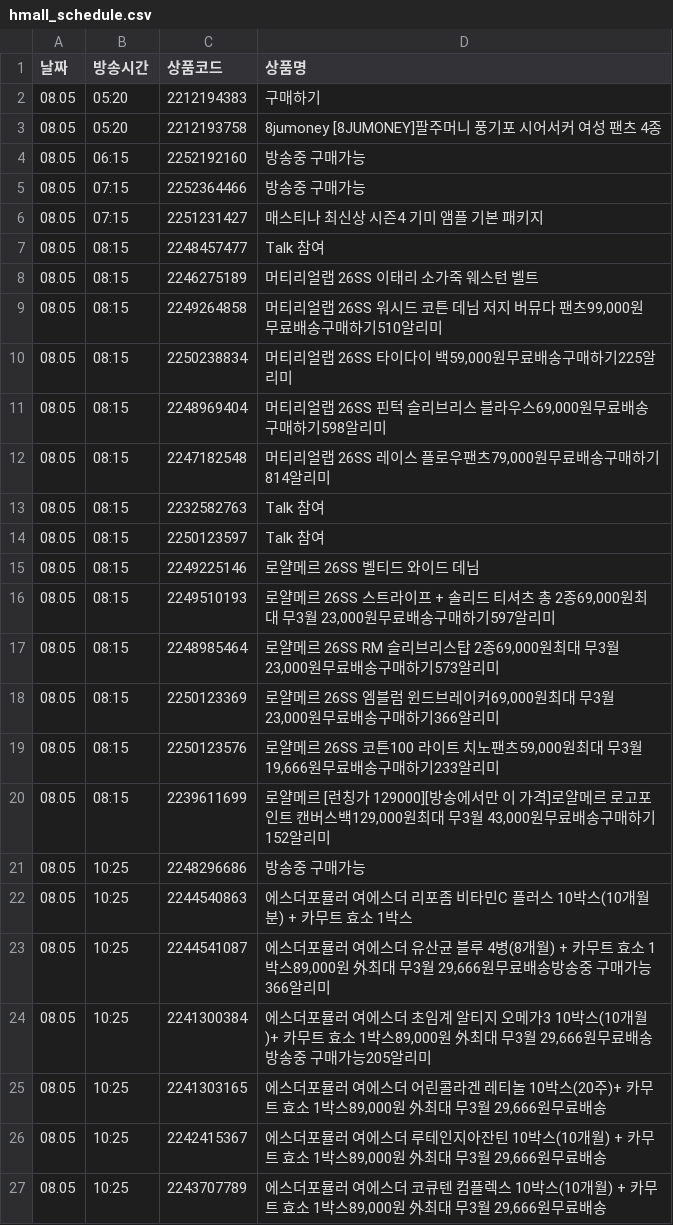
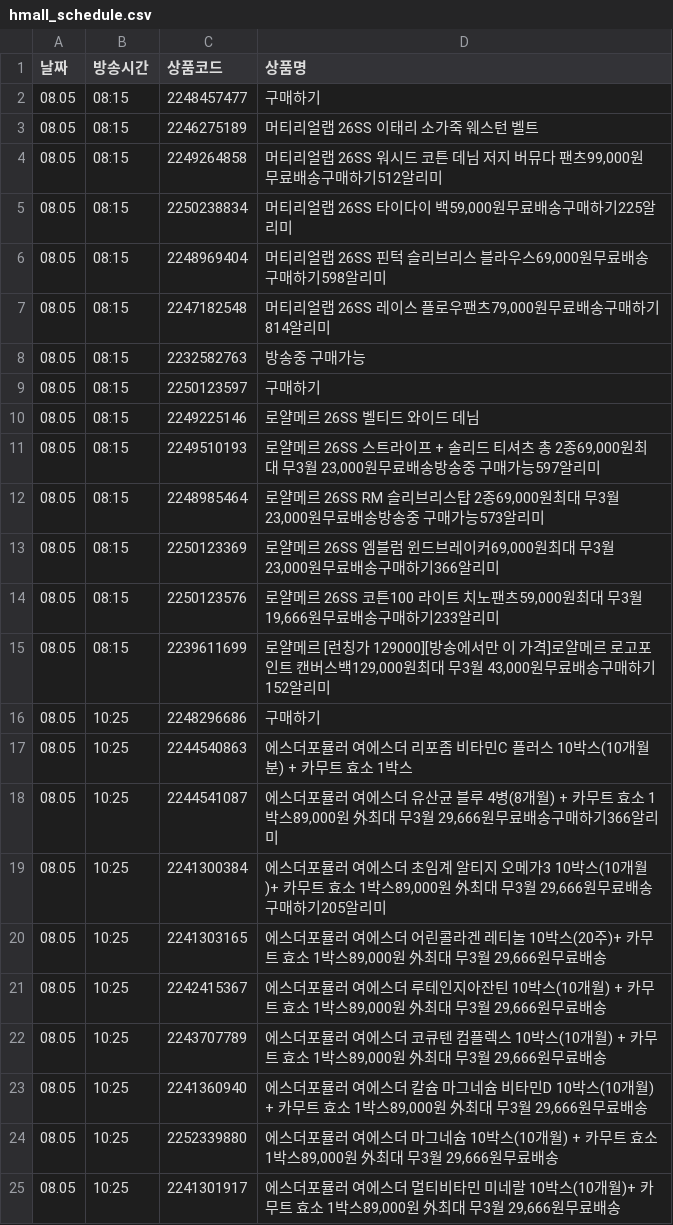
Before and after one commit to poodingcake-hue/HYUNDAICRAWLING, a CSV file: hmall_schedule.csv, drawn as a sheet; only a part is shown; the shorter side is filled out with more unchanged rows; the diff covers the shown part only.

```diff
--- a/hmall_schedule.csv
+++ b/hmall_schedule.csv
@@ -1,10 +1,5 @@
 날짜,방송시간,상품코드,상품명
-08.05,05:20,2212194383,구매하기
-08.05,05:20,2212193758,8jumoney [8JUMONEY]팔주머니 풍기포 시어서커 여성 팬츠 4종
-08.05,06:15,2252192160,방송중 구매가능
-08.05,07:15,2252364466,방송중 구매가능
-08.05,07:15,2251231427,매스티나 최신상 시즌4 기미 앰플 기본 패키지
-08.05,08:15,2248457477,Talk 참여
+08.05,08:15,2248457477,구매하기
 08.05,08:15,2246275189,머티리얼랩 26SS 이태리 소가죽 웨스턴 벨트
-08.05,08:15,2249264858,"머티리얼랩 26SS 워시드 코튼 데님 저지 버뮤다 팬츠99,000원무료배송구매하기510알리미"
+08.05,08:15,2249264858,"머티리얼랩 26SS 워시드 코튼 데님 저지 버뮤다 팬츠99,000원무료배송구매하기512알리미"
 08.05,08:15,2250238834,"머티리얼랩 26SS 타이다이 백59,000원무료배송구매하기225알리미"
@@ -12,7 +7,7 @@
 08.05,08:15,2247182548,"머티리얼랩 26SS 레이스 플로우팬츠79,000원무료배송구매하기814알리미"
-08.05,08:15,2232582763,Talk 참여
-08.05,08:15,2250123597,Talk 참여
+08.05,08:15,2232582763,방송중 구매가능
+08.05,08:15,2250123597,구매하기
 08.05,08:15,2249225146,로얄메르 26SS 벨티드 와이드 데님
-08.05,08:15,2249510193,"로얄메르 26SS 스트라이프 + 솔리드 티셔츠 총 2종69,000원최대 무3월 23,000원무료배송구매하기597알리미"
-08.05,08:15,2248985464,"로얄메르 26SS RM 슬리브리스탑 2종69,000원최대 무3월 23,000원무료배송구매하기573알리미"
+08.05,08:15,2249510193,"로얄메르 26SS 스트라이프 + 솔리드 티셔츠 총 2종69,000원최대 무3월 23,000원무료배송방송중 구매가능597알리미"
+08.05,08:15,2248985464,"로얄메르 26SS RM 슬리브리스탑 2종69,000원최대 무3월 23,000원무료배송방송중 구매가능573알리미"
 08.05,08:15,2250123369,"로얄메르 26SS 엠블럼 윈드브레이커69,000원최대 무3월 23,000원무료배송구매하기366알리미"
@@ -20,6 +15,6 @@
 08.05,08:15,2239611699,"로얄메르 [런칭가 129000][방송에서만 이 가격]로얄메르 로고포인트 캔버스백129,000원최대 무3월 43,000원무료배송구매하기152알리미"
-08.05,10:25,2248296686,방송중 구매가능
+08.05,10:25,2248296686,구매하기
 08.05,10:25,2244540863,에스더포뮬러 여에스더 리포좀 비타민C 플러스 10박스(10개월분) + 카무트 효소 1박스
-08.05,10:25,2244541087,"에스더포뮬러 여에스더 유산균 블루 4병(8개월) + 카무트 효소 1박스89,000원 外최대 무3월 29,666원무료배송방송중 구매가능366알리미"
-08.05,10:25,2241300384,"에스더포뮬러 여에스더 초임계 알티지 오메가3 10박스(10개월)+ 카무트 효소 1박스89,000원 外최대 무3월 29,666원무료배송방송중 구매가능205알리미"
+08.05,10:25,2244541087,"에스더포뮬러 여에스더 유산균 블루 4병(8개월) + 카무트 효소 1박스89,000원 外최대 무3월 29,666원무료배송구매하기366알리미"
+08.05,10:25,2241300384,"에스더포뮬러 여에스더 초임계 알티지 오메가3 10박스(10개월)+ 카무트 효소 1박스89,000원 外최대 무3월 29,666원무료배송구매하기205알리미"
 08.05,10:25,2241303165,"에스더포뮬러 여에스더 어린콜라겐 레티놀 10박스(20주)+ 카무트 효소 1박스89,000원 外최대 무3월 29,666원무료배송"
```
Also changed, not shown: 2 edited cells elsewhere in this file.
